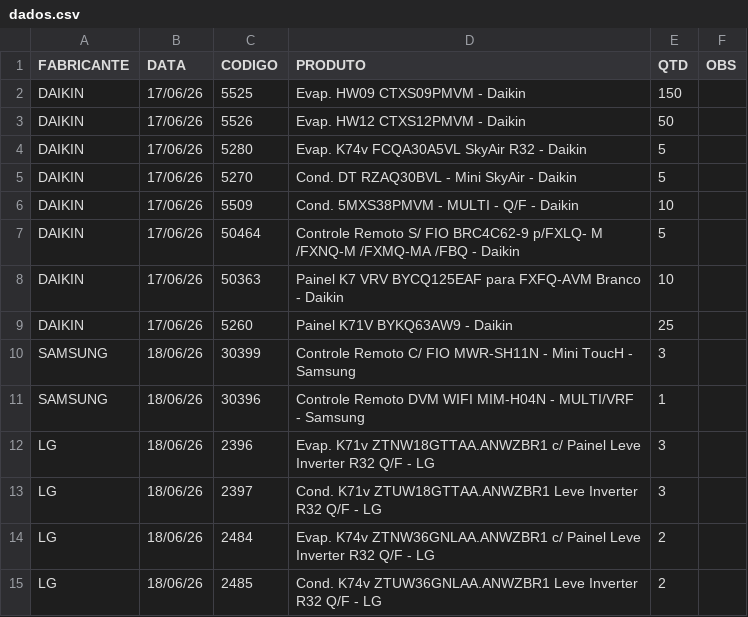
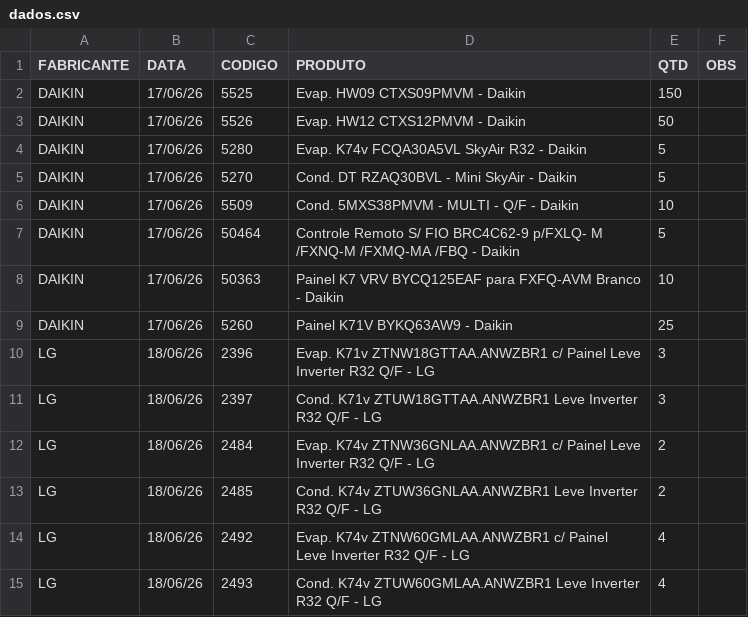
Before and after one commit to discomerciologistica/agendamentos, a CSV file: dados.csv, drawn as a sheet; only a part is shown; the shorter side is filled out with more unchanged rows; the diff names each change by its address in the sheet, - before the commit and + after, or states it on an @@ line.

```diff
--- a/dados.csv
+++ b/dados.csv
-row 10: SAMSUNG | 18/06/26 | 30399 | Controle Remoto C/ FIO MWR-SH11N - Mini ToucH - Samsung | 3
-row 11: SAMSUNG | 18/06/26 | 30396 | Controle Remoto DVM WIFI MIM-H04N - MULTI/VRF - Samsung | 1
```
Also changed, not shown: 1 other file.
